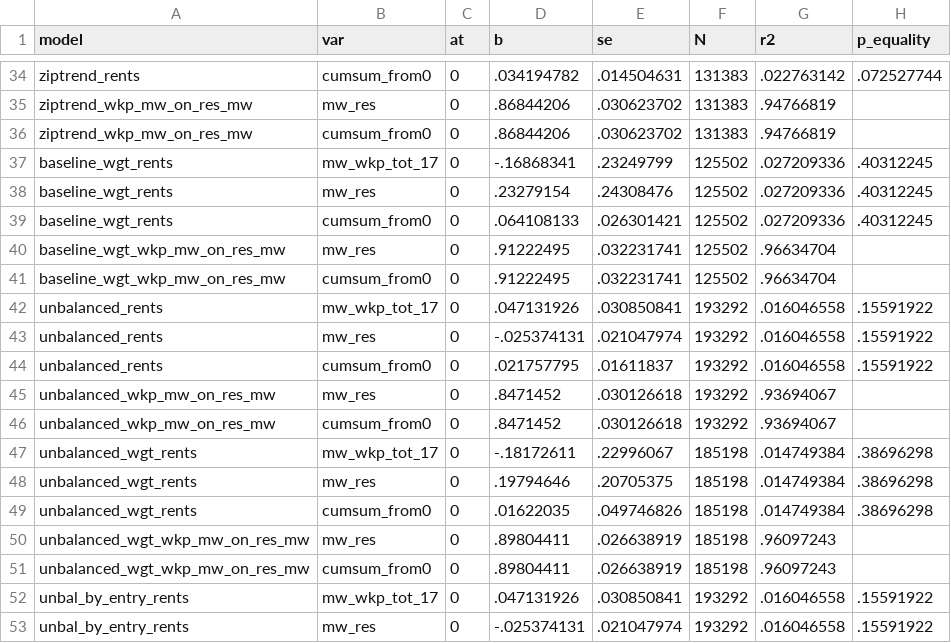
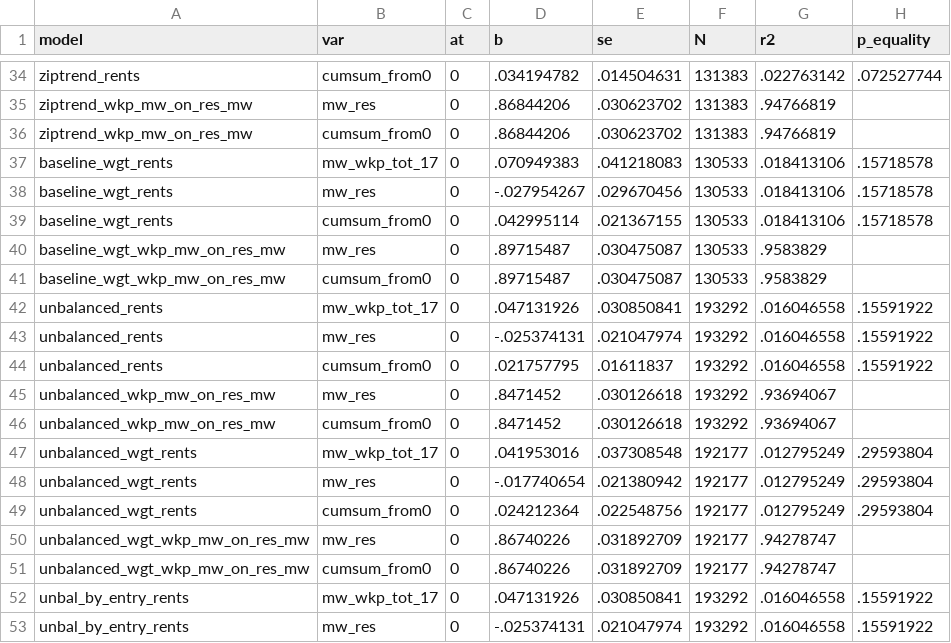
Before and after one commit to diegogentilepassaro/min_wage_rent, a CSV file: analysis/fd_robustness/output/estimates_static.csv, drawn as a sheet; only a part is shown, gaps mark what is left out; the diff covers the shown part only.

```diff
--- a/analysis/fd_robustness/output/estimates_static.csv
+++ b/analysis/fd_robustness/output/estimates_static.csv
@@ -36,7 +36,7 @@ ziptrend_wkp_mw_on_res_mw,mw_res,0,.86844206,.030623702,131383,.94766819,
 ziptrend_wkp_mw_on_res_mw,cumsum_from0,0,.86844206,.030623702,131383,.94766819,
-baseline_wgt_rents,mw_wkp_tot_17,0,-.16868341,.23249799,125502,.027209336,.40312245
-baseline_wgt_rents,mw_res,0,.23279154,.24308476,125502,.027209336,.40312245
-baseline_wgt_rents,cumsum_from0,0,.064108133,.026301421,125502,.027209336,.40312245
-baseline_wgt_wkp_mw_on_res_mw,mw_res,0,.91222495,.032231741,125502,.96634704,
-baseline_wgt_wkp_mw_on_res_mw,cumsum_from0,0,.91222495,.032231741,125502,.96634704,
+baseline_wgt_rents,mw_wkp_tot_17,0,.070949383,.041218083,130533,.018413106,.15718578
+baseline_wgt_rents,mw_res,0,-.027954267,.029670456,130533,.018413106,.15718578
+baseline_wgt_rents,cumsum_from0,0,.042995114,.021367155,130533,.018413106,.15718578
+baseline_wgt_wkp_mw_on_res_mw,mw_res,0,.89715487,.030475087,130533,.9583829,
+baseline_wgt_wkp_mw_on_res_mw,cumsum_from0,0,.89715487,.030475087,130533,.9583829,
 unbalanced_rents,mw_wkp_tot_17,0,.047131926,.030850841,193292,.016046558,.15591922
@@ -46,7 +46,7 @@ unbalanced_wkp_mw_on_res_mw,mw_res,0,.8471452,.030126618,193292,.93694067,
 unbalanced_wkp_mw_on_res_mw,cumsum_from0,0,.8471452,.030126618,193292,.93694067,
-unbalanced_wgt_rents,mw_wkp_tot_17,0,-.18172611,.22996067,185198,.014749384,.38696298
-unbalanced_wgt_rents,mw_res,0,.19794646,.20705375,185198,.014749384,.38696298
-unbalanced_wgt_rents,cumsum_from0,0,.01622035,.049746826,185198,.014749384,.38696298
-unbalanced_wgt_wkp_mw_on_res_mw,mw_res,0,.89804411,.026638919,185198,.96097243,
-unbalanced_wgt_wkp_mw_on_res_mw,cumsum_from0,0,.89804411,.026638919,185198,.96097243,
+unbalanced_wgt_rents,mw_wkp_tot_17,0,.041953016,.037308548,192177,.012795249,.29593804
+unbalanced_wgt_rents,mw_res,0,-.017740654,.021380942,192177,.012795249,.29593804
+unbalanced_wgt_rents,cumsum_from0,0,.024212364,.022548756,192177,.012795249,.29593804
+unbalanced_wgt_wkp_mw_on_res_mw,mw_res,0,.86740226,.031892709,192177,.94278747,
+unbalanced_wgt_wkp_mw_on_res_mw,cumsum_from0,0,.86740226,.031892709,192177,.94278747,
 unbal_by_entry_rents,mw_wkp_tot_17,0,.047131926,.030850841,193292,.016046558,.15591922
```
Also changed, not shown: 46 edited cells elsewhere in this file, 7 other files.
